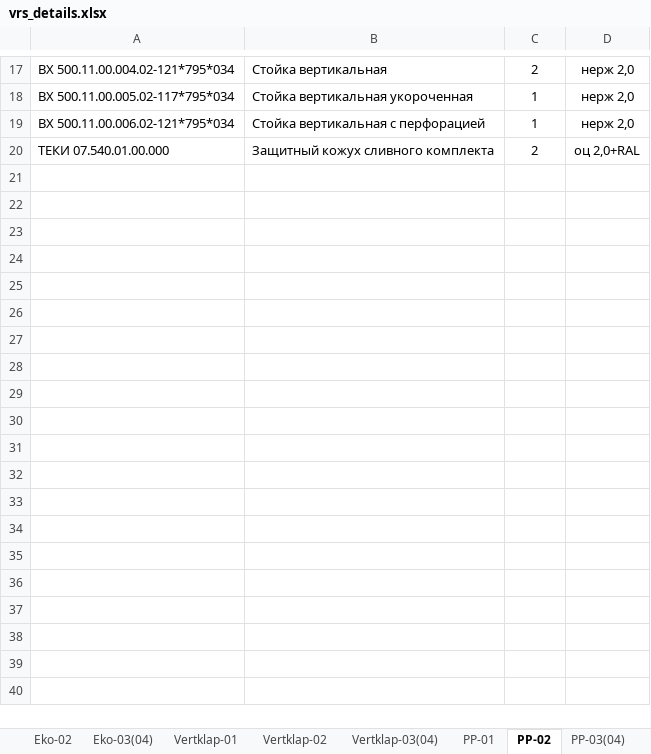
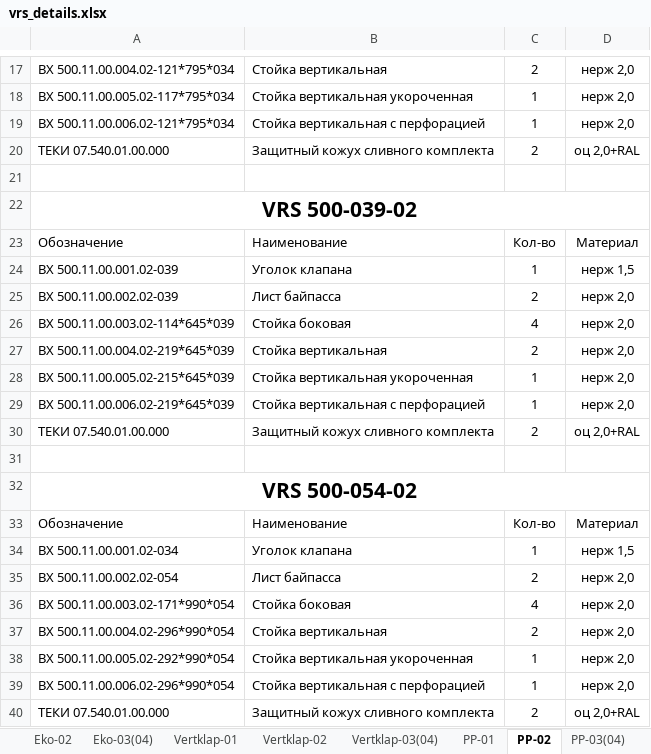
Before and after one commit to madbiscuitty/VRS_details, an Excel workbook: resourses/vrs_details.xlsx, sheet PP-02, drawn as a sheet; only a part is shown, gaps mark what is left out; values as stored, in another font and other column widths than the file's, no borders; the diff covers the shown part only; the diff names each change by its address in the sheet, - before the commit and + after, or states it on an @@ line.

```diff
--- a/resourses/vrs_details.xlsx (sheet PP-02)
+++ b/resourses/vrs_details.xlsx (sheet PP-02)
+row 21: (empty)
+row 22: VRS 500-039-02
+row 23: Обозначение | Наименование | Кол-во | Материал
+row 24: ВХ 500.11.00.001.02-039 | Уголок клапана | 1 | нерж 1,5
+row 25: ВХ 500.11.00.002.02-039 | Лист байпасса | 2 | нерж 2,0
+row 26: ВХ 500.11.00.003.02-114*645*039 | Стойка боковая | 4 | нерж 2,0
+row 27: ВХ 500.11.00.004.02-219*645*039 | Стойка вертикальная | 2 | нерж 2,0
+row 28: ВХ 500.11.00.005.02-215*645*039 | Стойка вертикальная укороченная | 1 | нерж 2,0
+row 29: ВХ 500.11.00.006.02-219*645*039 | Стойка вертикальная с перфорацией | 1 | нерж 2,0
+row 30: ТЕКИ 07.540.01.00.000 | Защитный кожух сливного комплекта | 2 | оц 2,0+RAL
+row 31: (empty)
+row 32: VRS 500-054-02
+row 33: Обозначение | Наименование | Кол-во | Материал
+row 34: ВХ 500.11.00.001.02-034 | Уголок клапана | 1 | нерж 1,5
+row 35: ВХ 500.11.00.002.02-054 | Лист байпасса | 2 | нерж 2,0
+row 36: ВХ 500.11.00.003.02-171*990*054 | Стойка боковая | 4 | нерж 2,0
+row 37: ВХ 500.11.00.004.02-296*990*054 | Стойка вертикальная | 2 | нерж 2,0
+row 38: ВХ 500.11.00.005.02-292*990*054 | Стойка вертикальная укороченная | 1 | нерж 2,0
+row 39: ВХ 500.11.00.006.02-296*990*054 | Стойка вертикальная с перфорацией | 1 | нерж 2,0
+row 40: ТЕКИ 07.540.01.00.000 | Защитный кожух сливного комплекта | 2 | оц 2,0+RAL
```
Also changed, not shown: 179 added rows elsewhere in this sheet, sheet Vov5012-02, sheet Vov5012-01, sheet Vov5012-03(04), sheet Vertklap-03(04), sheet Vertklap-02, sheet Vertklap-01, 11 more sheets, other sheet tabs, 3 other files.
